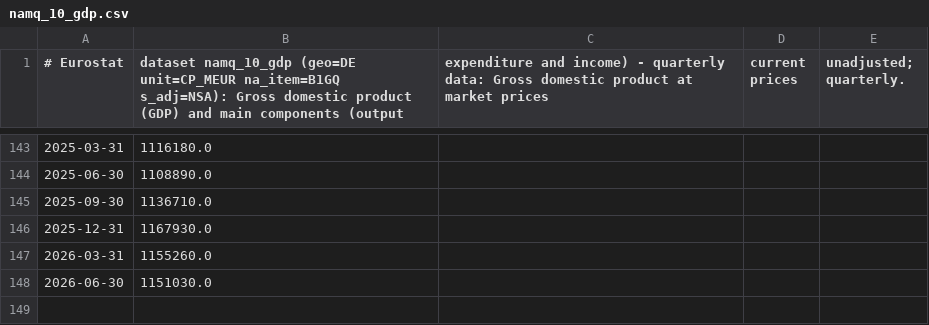
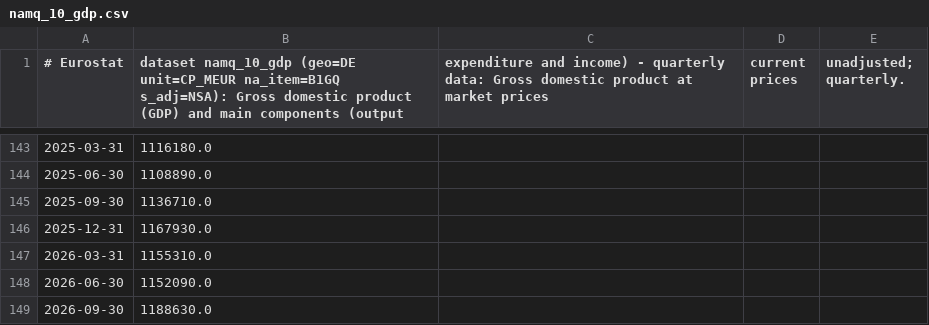
Before and after one commit to TerryJDeveau/ratesplot, a CSV file: ratesplot/data/eurostat/namq_10_gdp.csv, drawn as a sheet; only a part is shown, gaps mark what is left out; the diff names each change by its address in the sheet, - before the commit and + after, or states it on an @@ line.

```diff
--- a/ratesplot/data/eurostat/namq_10_gdp.csv
+++ b/ratesplot/data/eurostat/namq_10_gdp.csv
-B147: 1155260.0
+B147: 1155310.0
-B148: 1151030.0
+B148: 1152090.0
+row 149: 2026-09-30 | 1188630.0
```
